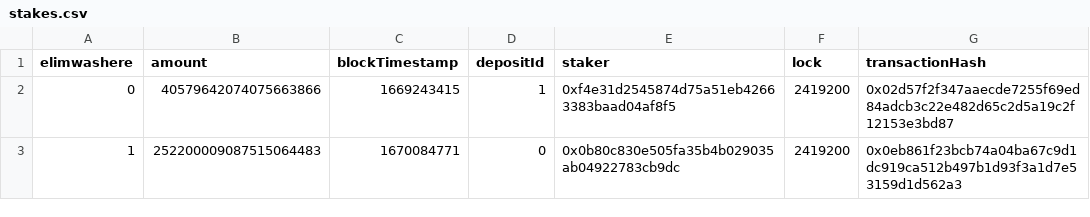
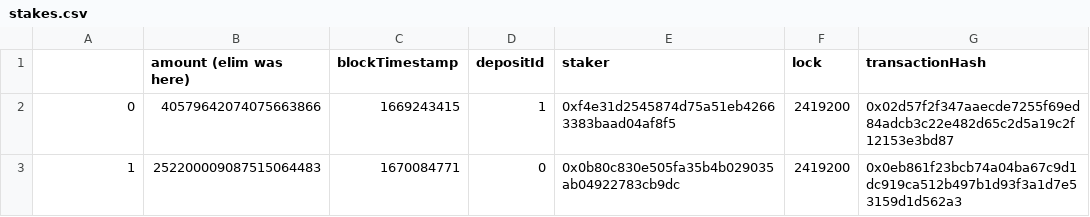
Before and after one commit to yaonam/stakes-list, a CSV file: stakes.csv, drawn as a sheet; only a part is shown.

Commit message:
Update stakes.csv

```diff
--- a/stakes.csv
+++ b/stakes.csv
@@ -1,2 +1,2 @@
-elimwashere,amount,blockTimestamp,depositId,staker,lock,transactionHash
+,amount (elim was here),blockTimestamp,depositId,staker,lock,transactionHash
 0,40579642074075663866,1669243415,1,0xf4e31d2545874d75a51eb42663383baad04af8f5,2419200,0x02d57f2f347aaecde7255f69ed84adcb3c22e482d65c2d5a19c2f12153e3bd87
```
